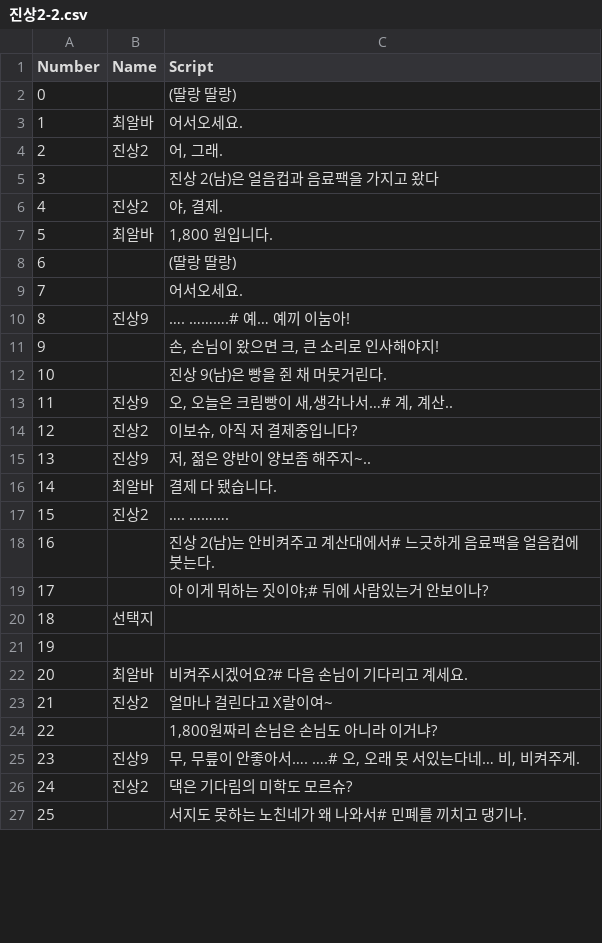
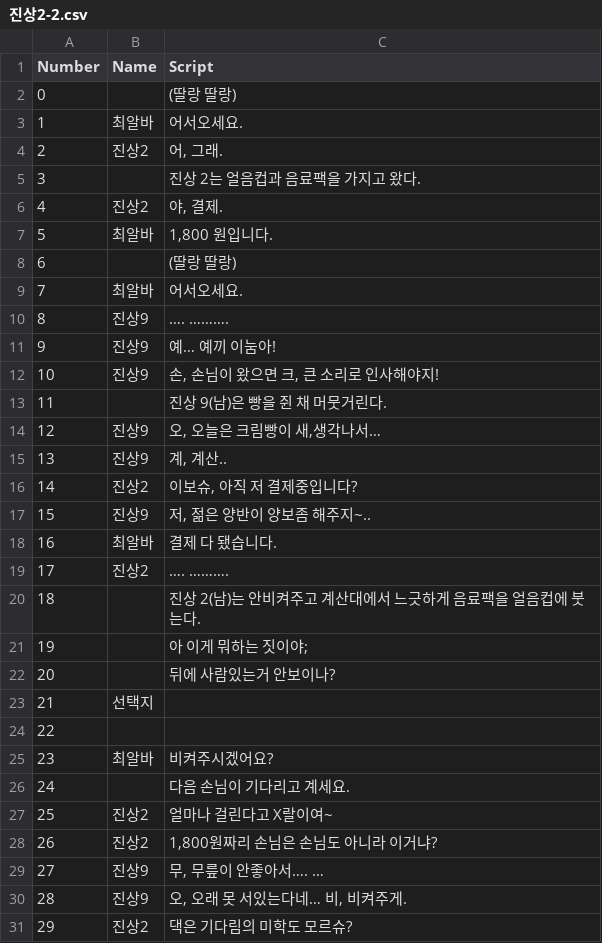
Before and after one commit to TeamOddCS/JS25, a CSV file: Odd_ConvenienceStore/Assets/Resources/진상2-2.csv, drawn as a sheet; only a part is shown; removed rows and columns are numbered as before the commit, all else as after; the diff covers the shown part only; the diff names each change by its address in the sheet, - before the commit and + after, or states it on an @@ line.

```diff
--- a/Odd_ConvenienceStore/Assets/Resources/진상2-2.csv
+++ b/Odd_ConvenienceStore/Assets/Resources/진상2-2.csv
-C5 (Script): 진상 2(남)은 얼음컵과 음료팩을 가지고 왔다
+C5 (Script): 진상 2는 얼음컵과 음료팩을 가지고 왔다.
-B9 (Name): (empty)
+B9 (Name): 최알바
+row 10: 8 | 진상9 | …. ……….
@@ column A (Number) renumbered from row 11 down @@
-C11 (Script): …. ……….# 예… 예끼 이눔아!
+C11 (Script): 예… 예끼 이눔아!
-B12 (Name): (empty)
+B12 (Name): 진상9
-C14 (Script): 오, 오늘은 크림빵이 새,생각나서…# 계, 계산..
+C14 (Script): 오, 오늘은 크림빵이 새,생각나서…
+row 15: 13 | 진상9 | 계, 계산..
-C20 (Script): 진상 2(남)는 안비켜주고 계산대에서# 느긋하게 음료팩을 얼음컵에 붓는다.
+C20 (Script): 진상 2(남)는 안비켜주고 계산대에서 느긋하게 음료팩을 얼음컵에 붓는다.
-C21 (Script): 아 이게 뭐하는 짓이야;# 뒤에 사람있는거 안보이나?
+C21 (Script): 아 이게 뭐하는 짓이야;
+row 22: 20 |  | 뒤에 사람있는거 안보이나?
-C25 (Script): 비켜주시겠어요?# 다음 손님이 기다리고 계세요.
+C25 (Script): 비켜주시겠어요?
+row 26: 24 |  | 다음 손님이 기다리고 계세요.
-B28 (Name): (empty)
+B28 (Name): 진상2
+row 29: 27 | 진상9 | 무, 무릎이 안좋아서…. …
-C30 (Script): 무, 무릎이 안좋아서…. ….# 오, 오래 못 서있는다네… 비, 비켜주게.
+C30 (Script): 오, 오래 못 서있는다네… 비, 비켜주게.
-row 27: 25 |  | 서지도 못하는 노친네가 왜 나와서# 민폐를 끼치고 댕기나.
```
Also changed, not shown: 4 added rows and 5 edited cells elsewhere in this file, Odd_ConvenienceStore/Assets/Resources/진상2-1.csv, Odd_ConvenienceStore/Assets/Resources/진상2-3.csv, 35 other files.
